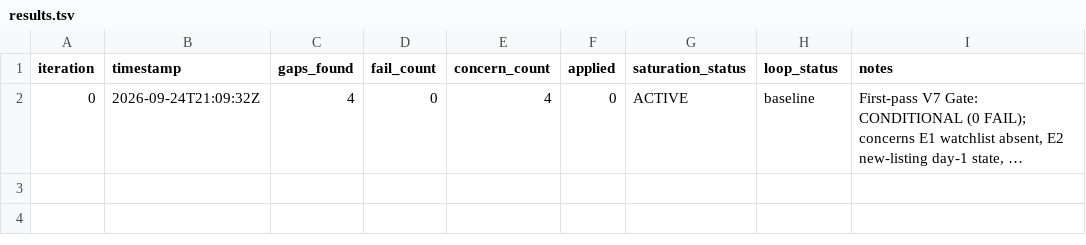
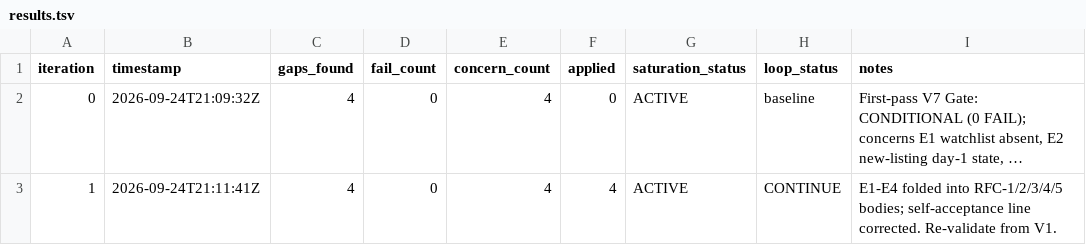
Before and after one commit to jamiroV-code/psychic-train, a TSV file: process/features/narrative-mindshare/active/narrative-dashboard_24-09-26/results.tsv, drawn as a sheet; long unchanged cells end in …; the diff names each change by its address in the sheet, - before the commit and + after, or states it on an @@ line.

```diff
--- a/process/features/narrative-mindshare/active/narrative-dashboard_24-09-26/results.tsv
+++ b/process/features/narrative-mindshare/active/narrative-dashboard_24-09-26/results.tsv
+row 3: 1 | 2026-09-24T21:11:41Z | 4 | 0 | 4 | 4 | ACTIVE | CONTINUE | E1-E4 folded into RFC-1/2/3/4/5 bodies; self-acceptance line corrected. Re-validate from V1.
```
Also changed, not shown: 2 other files.
